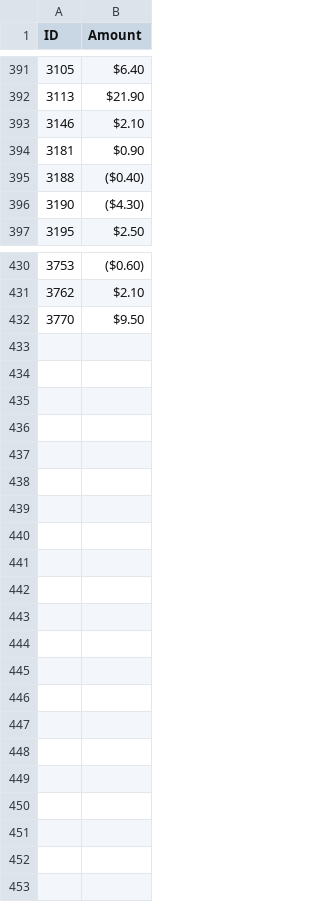
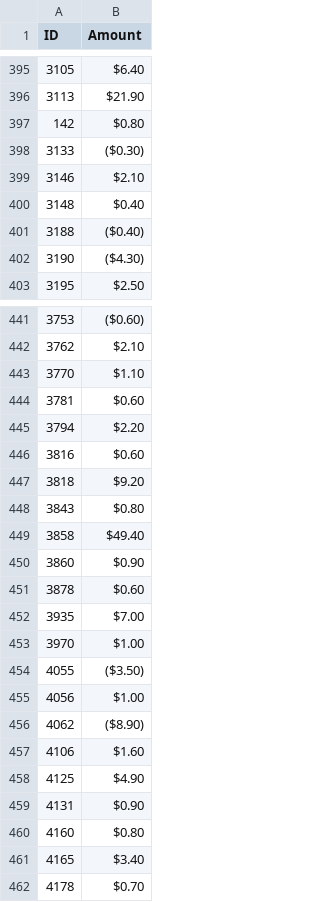
Before and after one commit to mshenfield/chtl-data-pipeline, a CSV file: data/input/outstanding-balances.csv, drawn as a sheet; only a part is shown, gaps mark what is left out; removed rows and columns are numbered as before the commit, all else as after; the diff covers the shown part only; the diff names each change by its address in the sheet, - before the commit and + after, or states it on an @@ line.

```diff
--- a/data/input/outstanding-balances.csv
+++ b/data/input/outstanding-balances.csv
+row 397: 142 | $0.80
+row 398: 3133 | ($0.30)
-row 394: 3181 | $0.90
+row 400: 3148 | $0.40
-B443 (Amount): $9.50
+B443 (Amount): $1.10
+row 444: 3781 | $0.60
+row 445: 3794 | $2.20
+row 446: 3816 | $0.60
+row 447: 3818 | $9.20
+row 448: 3843 | $0.80
+row 449: 3858 | $49.40
+row 450: 3860 | $0.90
+row 451: 3878 | $0.60
+row 452: 3935 | $7.00
+row 453: 3970 | $1.00
+row 454: 4055 | ($3.50)
+row 455: 4056 | $1.00
+row 456: 4062 | ($8.90)
+row 457: 4106 | $1.60
+row 458: 4125 | $4.90
+row 459: 4131 | $0.90
+row 460: 4160 | $0.80
+row 461: 4165 | $3.40
+row 462: 4178 | $0.70
```
Also changed, not shown: 23 added rows, 14 removed rows and 5 edited cells elsewhere in this file, data/input/loans-checked-out.csv, data/output/item_type_stats.csv, 30 other files.
